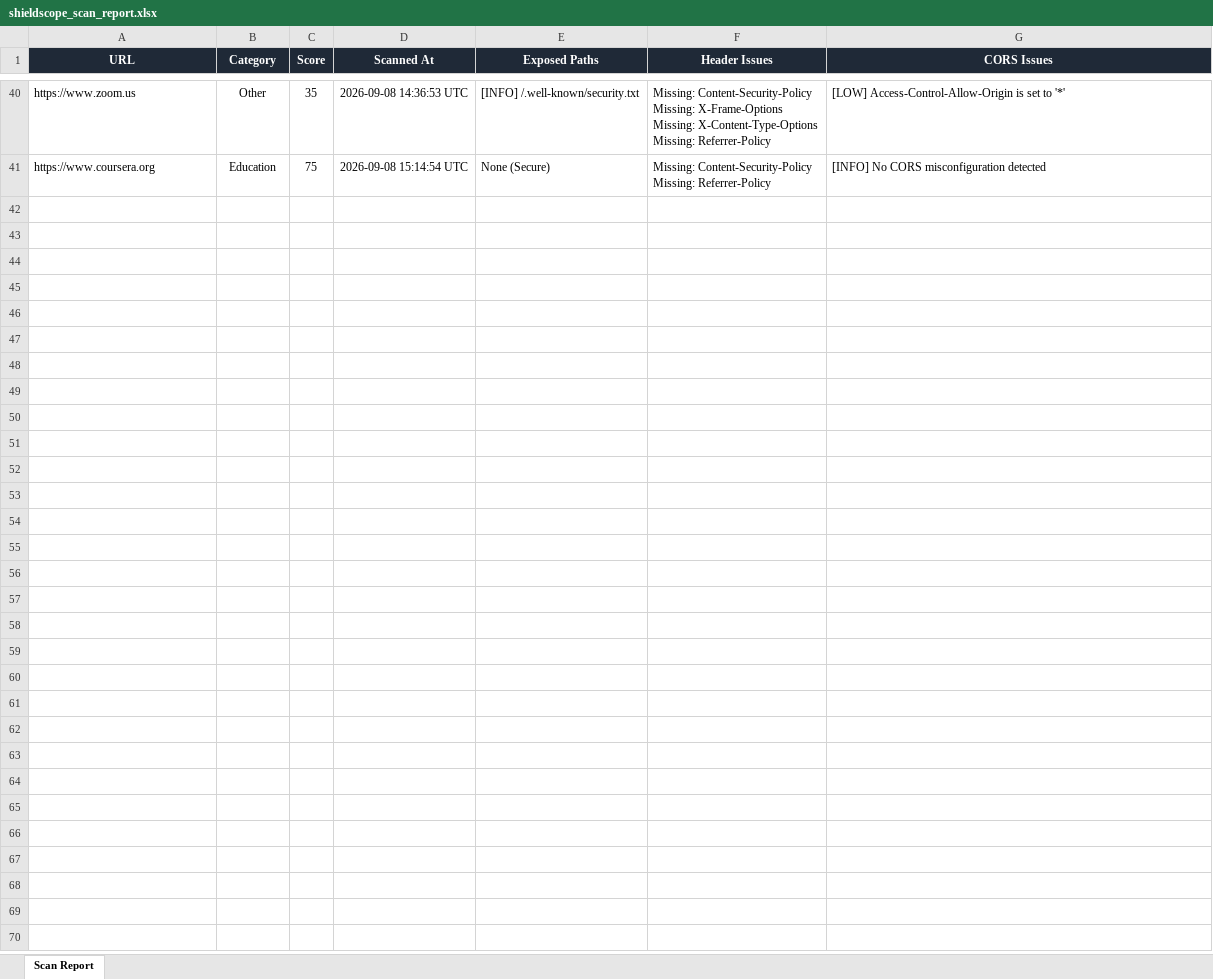
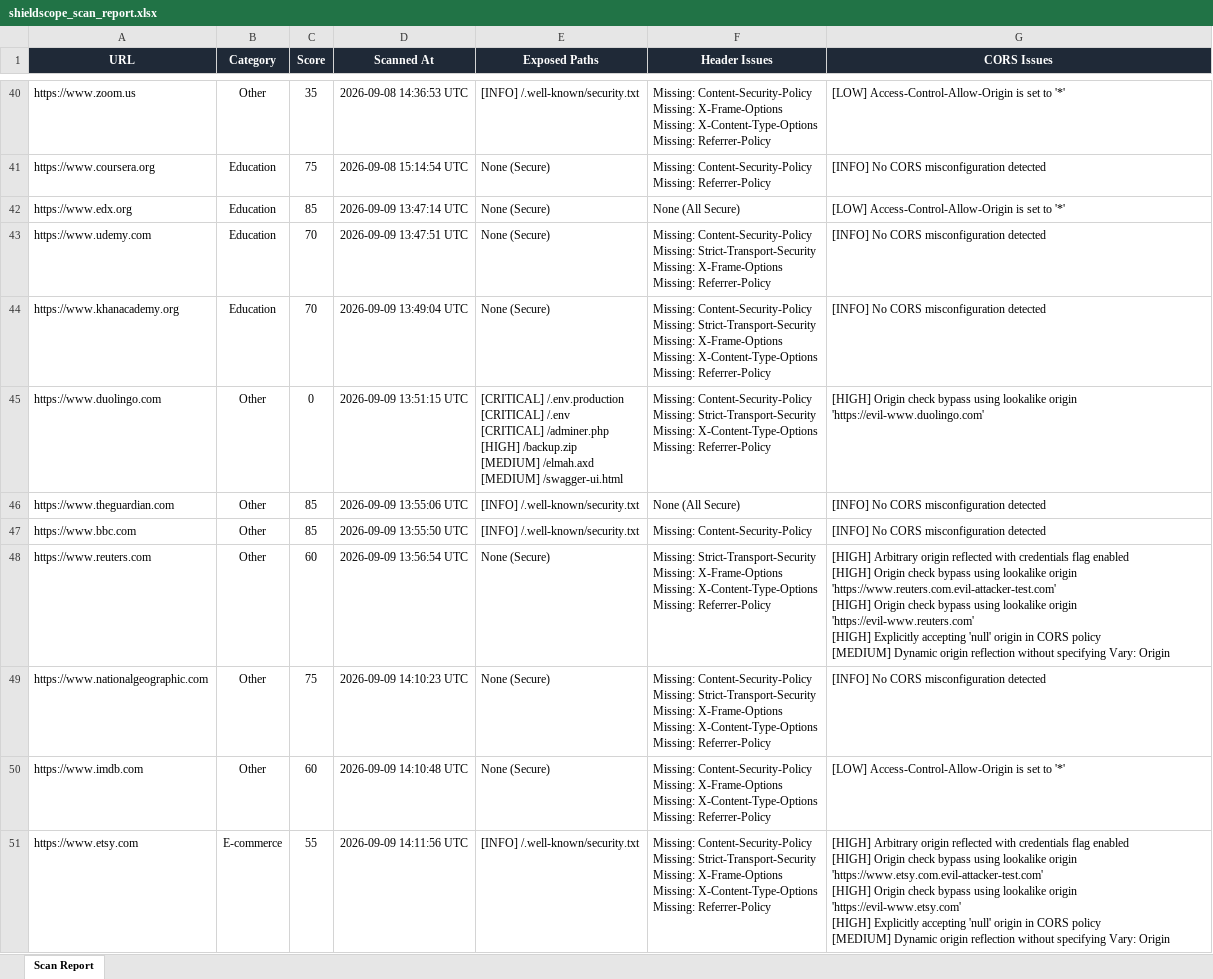
Before and after one commit to tejdesai1256/shield-scope, an Excel workbook: shieldscope_scan_report.xlsx, sheet Scan Report, drawn as a sheet; only a part is shown, gaps mark what is left out; values as stored, in another font and other column widths than the file's, no borders; ↵ is a line break in a cell; the diff covers the shown part only; the diff names each change by its address in the sheet, - before the commit and + after, or states it on an @@ line.

```diff
--- a/shieldscope_scan_report.xlsx (sheet Scan Report)
+++ b/shieldscope_scan_report.xlsx (sheet Scan Report)
+row 42: https://www.edx.org | Education | 85 | 2026-09-09 13:47:14 UTC | None (Secure) | None (All Secure) | [LOW] Access-Control-Allow-Origin is set to '*'
+row 43: https://www.udemy.com | Education | 70 | 2026-09-09 13:47:51 UTC | None (Secure) | Missing: Content-Security-Policy ↵ Missing: Strict-Transport-Security ↵ Missing: X-Frame-Options ↵ Missing: Referrer-Policy | [INFO] No CORS misconfiguration detected
+row 44: https://www.khanacademy.org | Education | 70 | 2026-09-09 13:49:04 UTC | None (Secure) | Missing: Content-Security-Policy ↵ Missing: Strict-Transport-Security ↵ Missing: X-Frame-Options ↵ Missing: X-Content-Type-Options ↵ Missing: Referrer-Policy | [INFO] No CORS misconfiguration detected
+row 45: https://www.duolingo.com | Other | 0 | 2026-09-09 13:51:15 UTC | [CRITICAL] /.env.production ↵ [CRITICAL] /.env ↵ [CRITICAL] /adminer.php ↵ [HIGH] /backup.zip ↵ [MEDIUM] /elmah.axd ↵ [MEDIUM] /swagger-ui.html | Missing: Content-Security-Policy ↵ Missing: Strict-Transport-Security ↵ Missing: X-Content-Type-Options ↵ Missing: Referrer-Policy | [HIGH] Origin check bypass using lookalike origin 'https://evil-www.duolingo.com'
+row 46: https://www.theguardian.com | Other | 85 | 2026-09-09 13:55:06 UTC | [INFO] /.well-known/security.txt | None (All Secure) | [INFO] No CORS misconfiguration detected
+row 47: https://www.bbc.com | Other | 85 | 2026-09-09 13:55:50 UTC | [INFO] /.well-known/security.txt | Missing: Content-Security-Policy | [INFO] No CORS misconfiguration detected
+row 48: https://www.reuters.com | Other | 60 | 2026-09-09 13:56:54 UTC | None (Secure) | Missing: Strict-Transport-Security ↵ Missing: X-Frame-Options ↵ Missing: X-Content-Type-Options ↵ Missing: Referrer-Policy | [HIGH] Arbitrary origin reflected with credentials flag enabled ↵ [HIGH] Origin check bypass using lookalike origin 'https://www.reuters.com.evil-attacker-test.com' ↵ [HIGH] Origin check bypass using lookalike origin 'https://evil-www.reuters.com' ↵ [HIGH] Explicitly accepting 'null' origin in CORS policy ↵ [MEDIUM] Dynamic origin reflection without specifying Vary: Origin
+row 49: https://www.nationalgeographic.com | Other | 75 | 2026-09-09 14:10:23 UTC | None (Secure) | Missing: Content-Security-Policy ↵ Missing: Strict-Transport-Security ↵ Missing: X-Frame-Options ↵ Missing: X-Content-Type-Options ↵ Missing: Referrer-Policy | [INFO] No CORS misconfiguration detected
+row 50: https://www.imdb.com | Other | 60 | 2026-09-09 14:10:48 UTC | None (Secure) | Missing: Content-Security-Policy ↵ Missing: X-Frame-Options ↵ Missing: X-Content-Type-Options ↵ Missing: Referrer-Policy | [LOW] Access-Control-Allow-Origin is set to '*'
+row 51: https://www.etsy.com | E-commerce | 55 | 2026-09-09 14:11:56 UTC | [INFO] /.well-known/security.txt | Missing: Content-Security-Policy ↵ Missing: Strict-Transport-Security ↵ Missing: X-Frame-Options ↵ Missing: X-Content-Type-Options ↵ Missing: Referrer-Policy | [HIGH] Arbitrary origin reflected with credentials flag enabled ↵ [HIGH] Origin check bypass using lookalike origin 'https://www.etsy.com.evil-attacker-test.com' ↵ [HIGH] Origin check bypass using lookalike origin 'https://evil-www.etsy.com' ↵ [HIGH] Explicitly accepting 'null' origin in CORS policy ↵ [MEDIUM] Dynamic origin reflection without specifying Vary: Origin
```
Also changed, not shown: 30 added rows and 1 edited cell elsewhere in this sheet.
